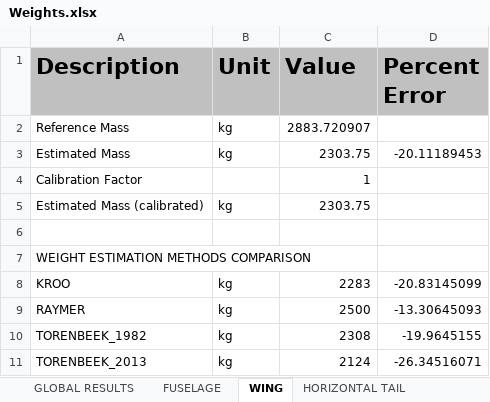
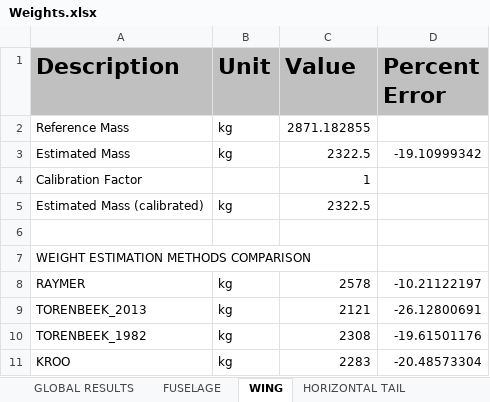
Before and after one commit to QiquWong/jpad, an Excel workbook: JPADSandBox_v2/out/ATR-72/WEIGHTS/Weights.xlsx, sheet WING, drawn as a sheet; values as stored, in another font and other column widths than the file's, no borders; removed rows and columns are numbered as before the commit, all else as after; the diff names each change by its address in the sheet, - before the commit and + after, or states it on an @@ line.

```diff
--- a/JPADSandBox_v2/out/ATR-72/WEIGHTS/Weights.xlsx (sheet WING)
+++ b/JPADSandBox_v2/out/ATR-72/WEIGHTS/Weights.xlsx (sheet WING)
-C2 (Value): 2883.720907
+C2 (Value): 2871.182855
-C3 (Value): 2303.75
+C3 (Value): 2322.5
-D3 (Percent Error): -20.11189453
+D3 (Percent Error): -19.10999342
-C5 (Value): 2303.75
+C5 (Value): 2322.5
-row 8: KROO | kg | 2283 | -20.83145099
-C8 (Value): 2500
+C8 (Value): 2578
-D8 (Percent Error): -13.30645093
+D8 (Percent Error): -10.21122197
+row 9: TORENBEEK_2013 | kg | 2121 | -26.12800691
-D10 (Percent Error): -19.9645155
+D10 (Percent Error): -19.61501176
-row 11: TORENBEEK_2013 | kg | 2124 | -26.34516071
+row 11: KROO | kg | 2283 | -20.48573304
```
Also changed, not shown: sheet HORIZONTAL TAIL, sheet FUSELAGE, sheet VERTICAL TAIL, sheet NACELLES, sheet POWER PLANT, sheet SYSTEMS, 2 more sheets, JPADSandBox_v2/out/CS300/BALANCE/Balance.xlsx, JPADSandBox_v2/out/CS300/WEIGHTS/Weights.xlsx, 53 other files.
